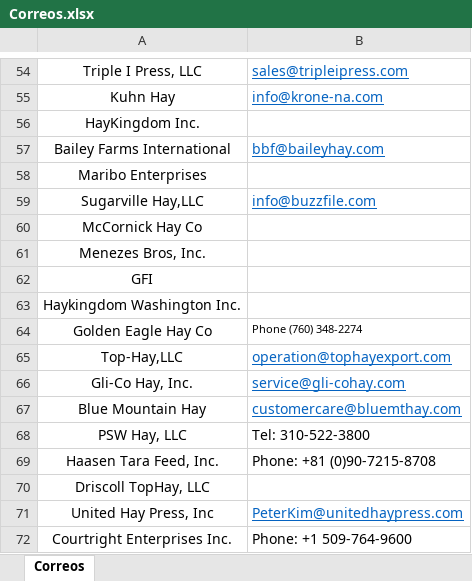
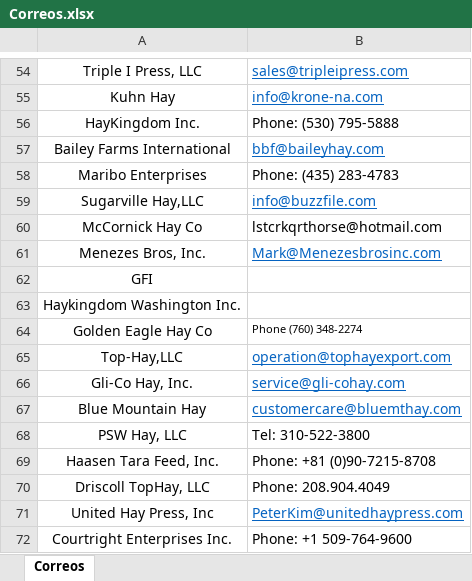
Before and after one commit to jrauljperez02/curse_raul_python, an Excel workbook: WORK/Correos.xlsx, sheet Correos, drawn as a sheet; only a part is shown, gaps mark what is left out; values as stored, in another font and other column widths than the file's, no borders; the diff names each change by its address in the sheet, - before the commit and + after, or states it on an @@ line.

```diff
--- a/WORK/Correos.xlsx (sheet Correos)
+++ b/WORK/Correos.xlsx (sheet Correos)
-B56: (empty)
+B56: Phone: (530) 795-5888
-B58: (empty)
+B58: Phone: (435) 283-4783
-B60: (empty)
+B60: lstcrkqrthorse@hotmail.com
-B61: (empty)
+B61: Mark@Menezesbrosinc.com
-B70: (empty)
+B70: Phone: 208.904.4049
```
Also changed, not shown: 1 other file.
